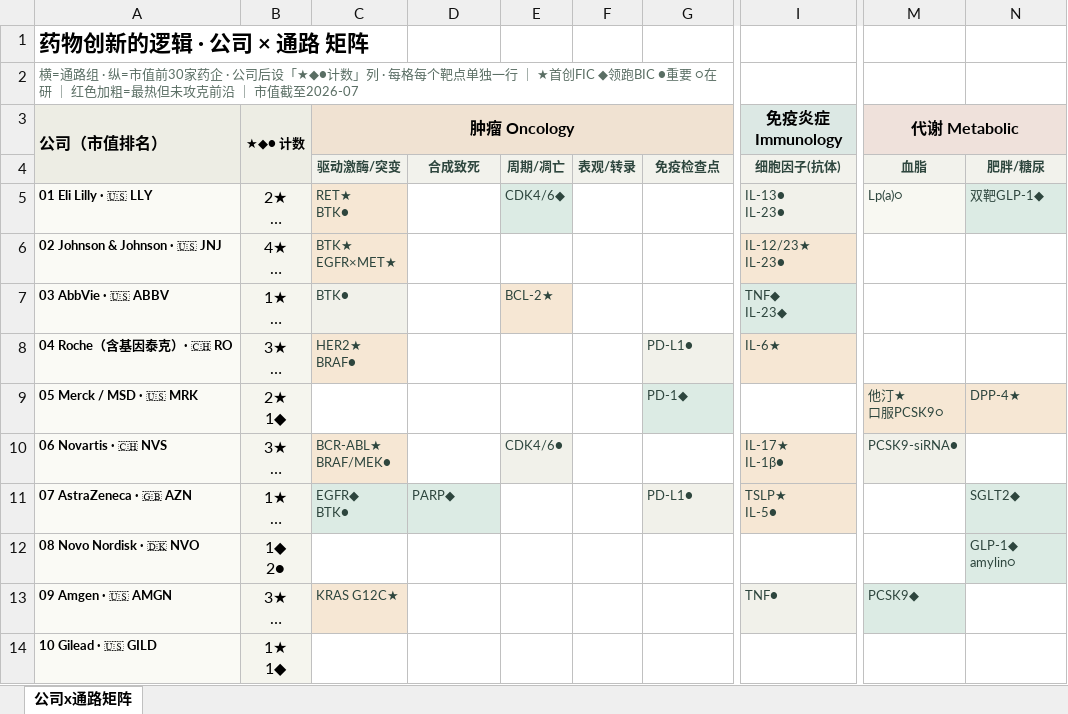
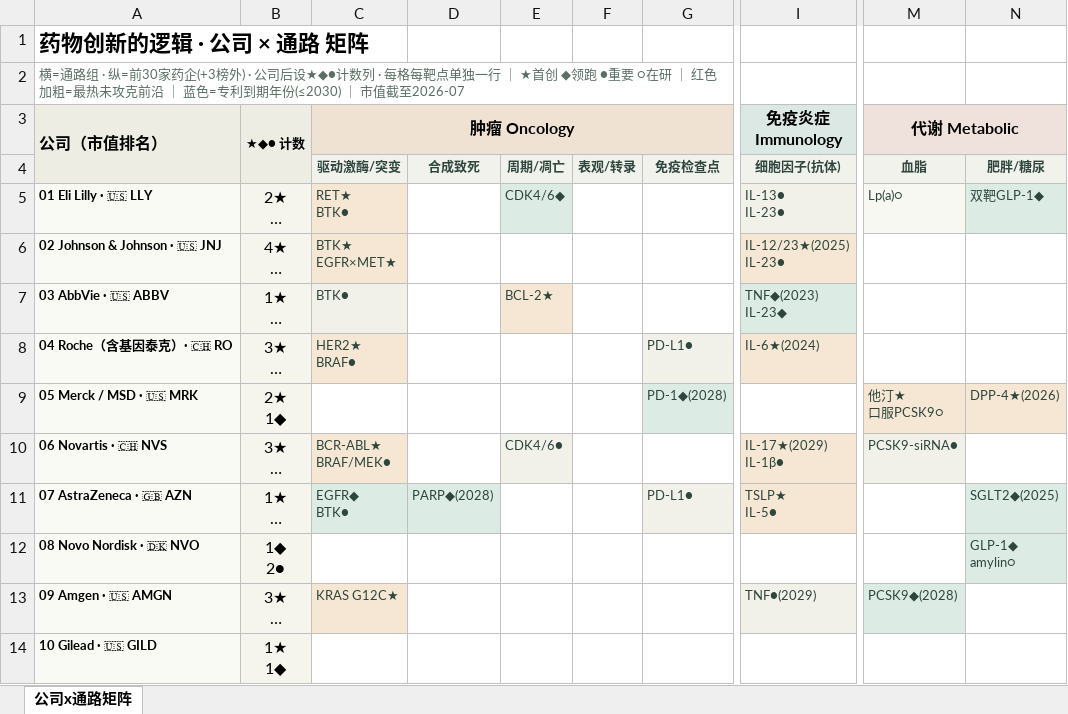
Before and after one commit to rui-wang7/pharma-curriculum, an Excel workbook: 公司x通路矩阵.xlsx, sheet 公司x通路矩阵, drawn as a sheet; only a part is shown, gaps mark what is left out; long unchanged cells end in …; values as stored, in another font and other column widths than the file's, no borders; ↵ is a line break in a cell; the diff covers the shown part only; the diff names each change by its address in the sheet, - before the commit and + after, or states it on an @@ line.

Commit message:
矩阵：加≤2030专利到期年份(蓝色) 网页+Excel

```diff
--- a/公司x通路矩阵.xlsx (sheet 公司x通路矩阵)
+++ b/公司x通路矩阵.xlsx (sheet 公司x通路矩阵)
-A2 (公司（市值排名）): …· 纵=市值前30家药企 · 公司后设「★◆●计数」列 · 每格每个靶点单独一行 ｜ ★首创FIC ◆领跑BIC ●重要 ○在研 ｜ 红色加粗=最热但未攻克前沿 ｜ 市值…
+A2 (公司（市值排名）): …· 纵=前30家药企(+3榜外) · 公司后设★◆●计数列 · 每格每靶点单独一行 ｜ ★首创 ◆领跑 ●重要 ○在研 ｜ 红色加粗=最热未攻克前沿 ｜ 蓝色=专利到期年份(≤2030) ｜ 市值…
-I6 (免疫炎症 Immunology): IL-12/23★ ↵ IL-23●
+I6 (免疫炎症 Immunology): IL-12/23★(2025) ↵ IL-23●
-I7 (免疫炎症 Immunology): TNF◆ ↵ IL-23◆
+I7 (免疫炎症 Immunology): TNF◆(2023) ↵ IL-23◆
-I8 (免疫炎症 Immunology): IL-6★
+I8 (免疫炎症 Immunology): IL-6★(2024)
-G9: PD-1◆
+G9: PD-1◆(2028)
-N9: DPP-4★
+N9: DPP-4★(2026)
-I10 (免疫炎症 Immunology): IL-17★ ↵ IL-1β●
+I10 (免疫炎症 Immunology): IL-17★(2029) ↵ IL-1β●
-D11: PARP◆
+D11: PARP◆(2028)
-N11: SGLT2◆
+N11: SGLT2◆(2025)
-I13 (免疫炎症 Immunology): TNF●
+I13 (免疫炎症 Immunology): TNF●(2029)
-M13 (代谢 Metabolic): PCSK9◆
+M13 (代谢 Metabolic): PCSK9◆(2028)
```
Also changed, not shown: 1 added row and 6 edited cells elsewhere in this sheet, 2 other files.
